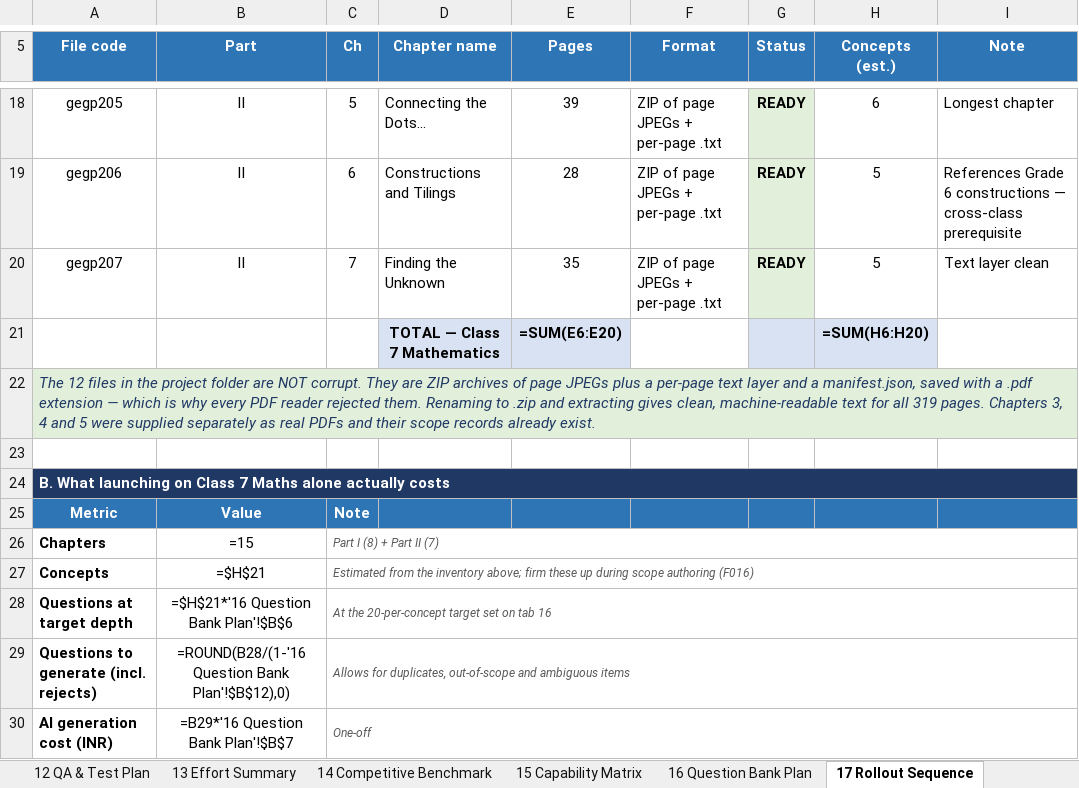
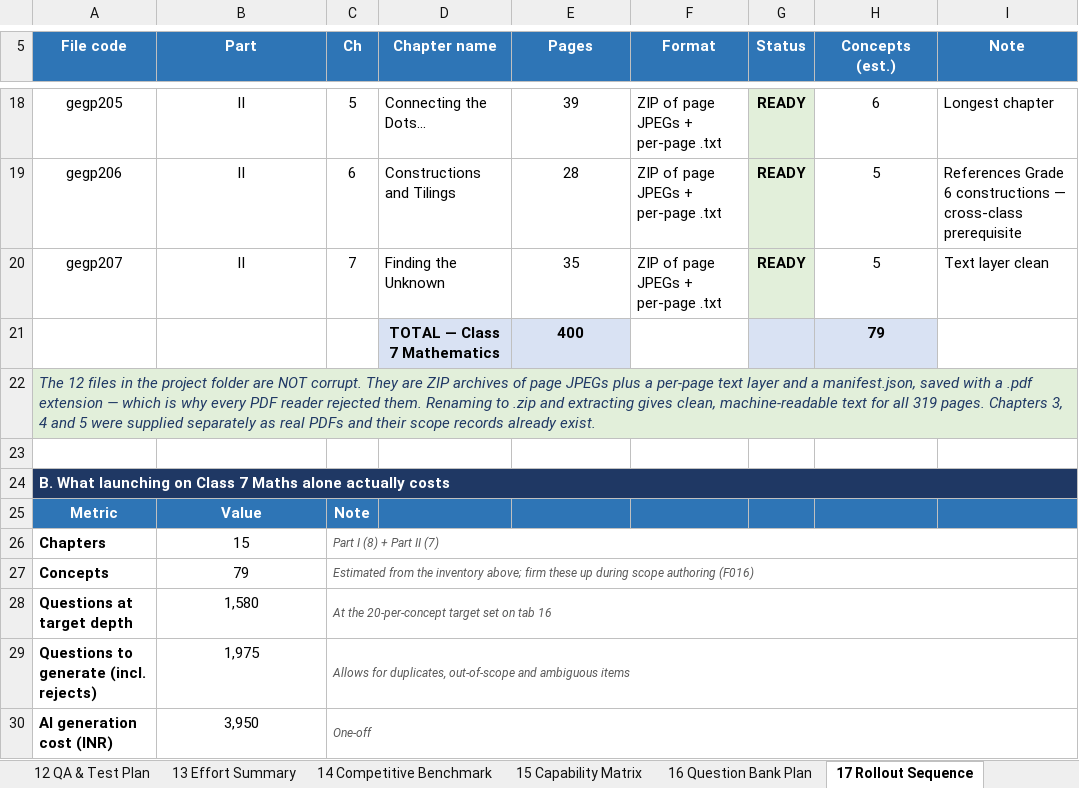
Before and after one commit to sathyaantham2-wq/examprep-ai-, an Excel workbook: docs/ExamPrep_AI_Module_Development_Plan.xlsx, sheet 17 Rollout Sequence, drawn as a sheet; only a part is shown, gaps mark what is left out; values as stored, in another font and other column widths than the file's, no borders; formulas without a stored value are shown as written; removed rows and columns are numbered as before the commit, all else as after; the diff covers the shown part only; the diff names each change by its address in the sheet, - before the commit and + after, or states it on an @@ line.

```diff
--- a/docs/ExamPrep_AI_Module_Development_Plan.xlsx (sheet 17 Rollout Sequence)
+++ b/docs/ExamPrep_AI_Module_Development_Plan.xlsx (sheet 17 Rollout Sequence)
-row 21:  |  |  | TOTAL — Class 7 Mathematics | =SUM(E6:E20) |  |  | =SUM(H6:H20)
+row 21:  |  |  | TOTAL — Class 7 Mathematics | 400 |  |  | 79
-B26 (Part): =15
+B26 (Part): 15
-B27 (Part): =$H$21
+B27 (Part): 79
-B28 (Part): =$H$21*'16 Question Bank Plan'!$B$6
+B28 (Part): 1,580
-B29 (Part): =ROUND(B28/(1-'16 Question Bank Plan'!$B$12),0)
+B29 (Part): 1,975
-B30 (Part): =B29*'16 Question Bank Plan'!$B$7
+B30 (Part): 3,950
```
Also changed, not shown: 35 edited cells elsewhere in this sheet, sheet 02 Module Master, sheet 16 Question Bank Plan, sheet 13 Effort Summary, sheet 10 Roadmap, sheet 03 Feature Backlog, sheet 15 Capability Matrix, 5 other files.
